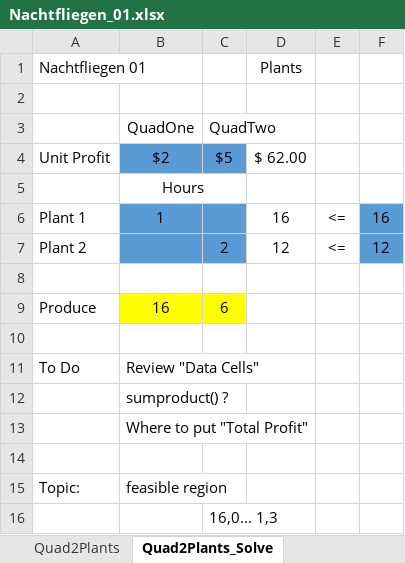
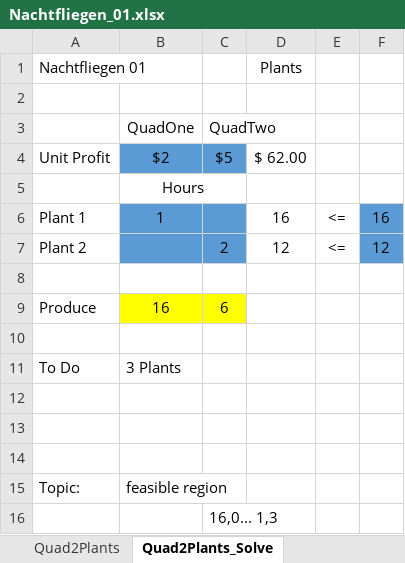
Before and after one commit to brentreeves/ManagementScience, an Excel workbook: 01_Linear/Nachtfliegen_01.xlsx, sheet Quad2Plants_Solve, drawn as a sheet; values as stored, in another font and other column widths than the file's, no borders; the diff names each change by its address in the sheet, - before the commit and + after, or states it on an @@ line.

```diff
--- a/01_Linear/Nachtfliegen_01.xlsx (sheet Quad2Plants_Solve)
+++ b/01_Linear/Nachtfliegen_01.xlsx (sheet Quad2Plants_Solve)
-B11: Review "Data Cells"
+B11: 3 Plants
-B12: sumproduct() ?
+B12: (empty)
-B13: Where to put "Total Profit"
+B13: (empty)
```
Also changed, not shown: sheet Quad3_Plants_3Plants, sheet Quad2Plants, sheet Quad2Solve, other sheet tabs, formulas that keep their value, 25 other files.
